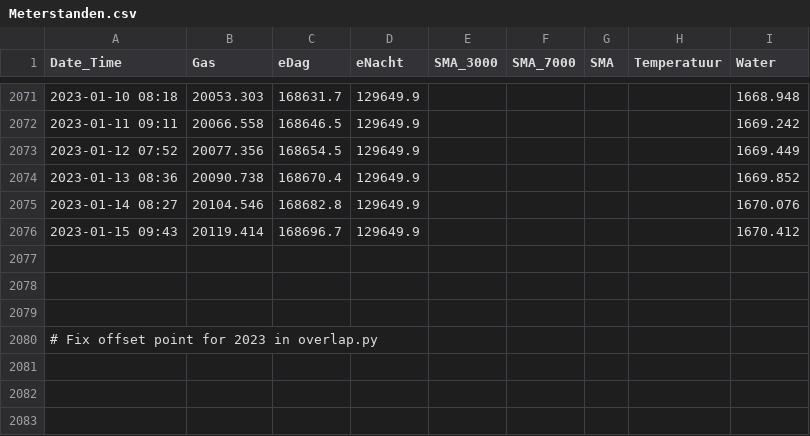
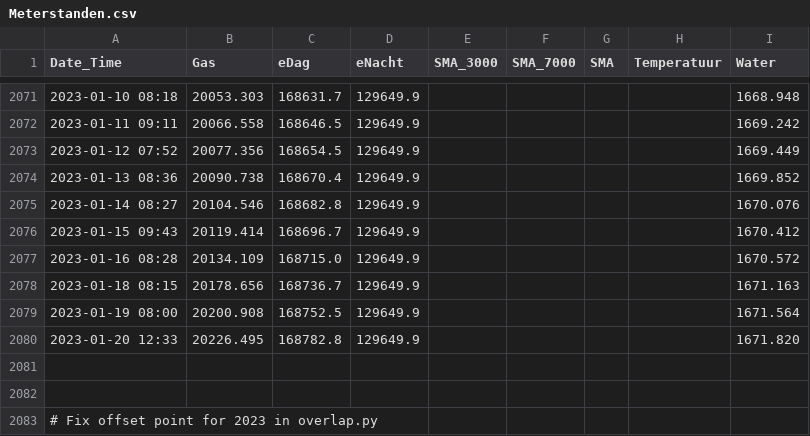
Before and after one commit to rhuygen/Meterstanden, a CSV file: Data/Meterstanden.csv, drawn as a sheet; only a part is shown, gaps mark what is left out.

Commit message:
Daily updates

```diff
--- a/Data/Meterstanden.csv
+++ b/Data/Meterstanden.csv
@@ -2076,3 +2076,6 @@ Date_Time,Gas,eDag,eNacht,SMA_3000,SMA_7000,SMA,Temperatuur,Water
 2023-01-15 09:43,20119.414,168696.7,129649.9,,,,,1670.412
-
+2023-01-16 08:28,20134.109,168715.0,129649.9,,,,,1670.572
+2023-01-18 08:15,20178.656,168736.7,129649.9,,,,,1671.163
+2023-01-19 08:00,20200.908,168752.5,129649.9,,,,,1671.564
+2023-01-20 12:33,20226.495,168782.8,129649.9,,,,,1671.820
 
```
